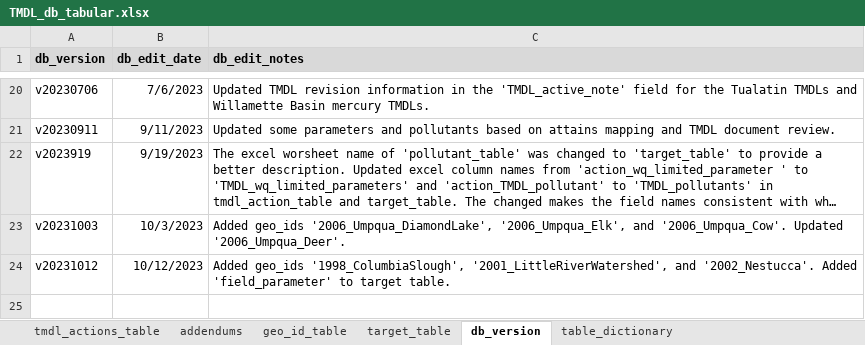
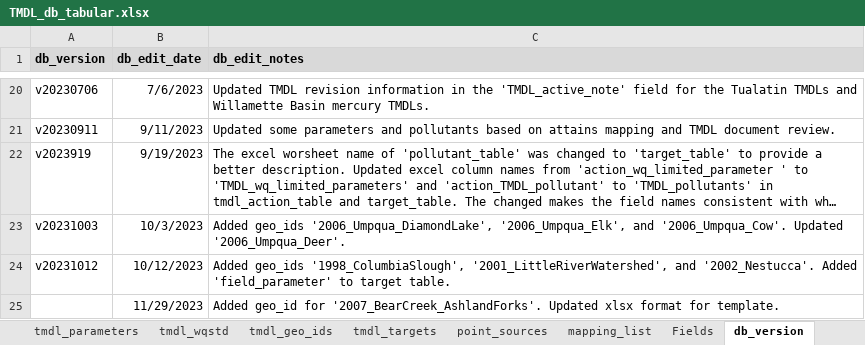
Before and after one commit to DEQrmichie/odeqtmdl, an Excel workbook: data_raw/TMDL_db_tabular.xlsx, sheet db_version, drawn as a sheet; only a part is shown, gaps mark what is left out; long unchanged cells end in …; values as stored, in another font and other column widths than the file's, no borders; the diff names each change by its address in the sheet, - before the commit and + after, or states it on an @@ line.

Commit message:
updated format to be consistent with template

```diff
--- a/data_raw/TMDL_db_tabular.xlsx (sheet db_version)
+++ b/data_raw/TMDL_db_tabular.xlsx (sheet db_version)
-sheet tab: tmdl_actions_table
+sheet tab: Fields
-sheet tab: addendums
+sheet tab: point_sources
-sheet tab: geo_id_table
+sheet tab: mapping_list
-sheet tab: table_dictionary
+sheet tab: tmdl_parameters
+sheet tab: tmdl_wqstd
+sheet tab: tmdl_geo_ids
+sheet tab: tmdl_targets
@@ sheet tab order changed: tmdl_parameters | tmdl_wqstd | tmdl_geo_ids | tmdl_targets | point_sources | mapping_list | Fields | db_version @@
+row 25:  | 11/29/2023 | Added geo_id for '2007_BearCreek_AshlandForks'. Updated xlsx format for template.
```
Also changed, not shown: sheet point_sources, sheet tmdl_actions, sheet mapping_list, sheet Fields, sheet tmdl_parameters, other sheet tabs, hidden cells.
